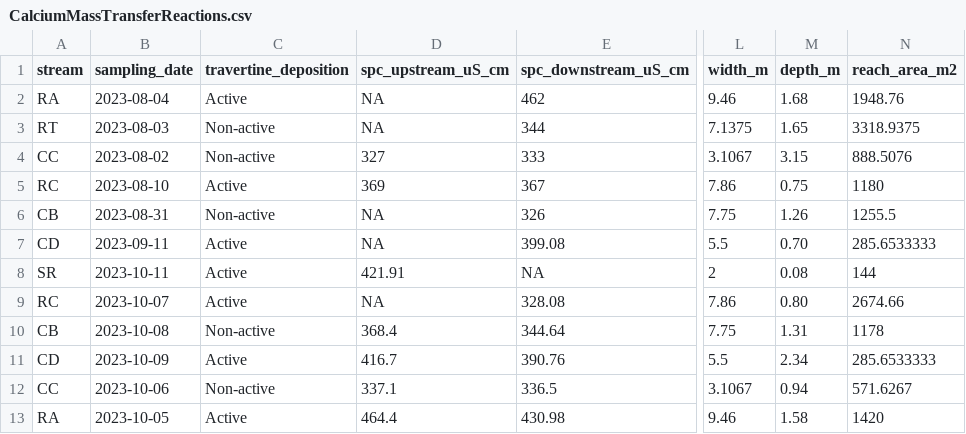
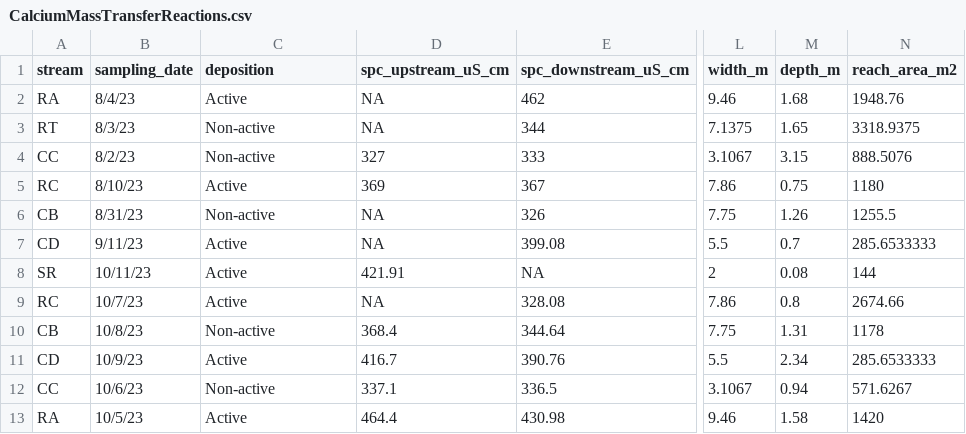
Before and after one commit to kauanfonseca/Coupling-of-Stream-Metabolism-and-Calcium-Carbonate-Dynamics-in-Neotropical-Karst-Streams-, a CSV file: data/CalciumMassTransferReactions.csv, drawn as a sheet; only a part is shown, gaps mark what is left out; the diff names each change by its address in the sheet, - before the commit and + after, or states it on an @@ line.

```diff
--- a/data/CalciumMassTransferReactions.csv
+++ b/data/CalciumMassTransferReactions.csv
-C1: travertine_deposition
+C1: deposition
-B2 (sampling_date): 2023-08-04
+B2 (sampling_date): 8/4/23
-B3 (sampling_date): 2023-08-03
+B3 (sampling_date): 8/3/23
-B4 (sampling_date): 2023-08-02
+B4 (sampling_date): 8/2/23
-B5 (sampling_date): 2023-08-10
+B5 (sampling_date): 8/10/23
-B6 (sampling_date): 2023-08-31
+B6 (sampling_date): 8/31/23
-B7 (sampling_date): 2023-09-11
+B7 (sampling_date): 9/11/23
-M7 (depth_m): 0.70
+M7 (depth_m): 0.7
-B8 (sampling_date): 2023-10-11
+B8 (sampling_date): 10/11/23
-B9 (sampling_date): 2023-10-07
+B9 (sampling_date): 10/7/23
-M9 (depth_m): 0.80
+M9 (depth_m): 0.8
-B10 (sampling_date): 2023-10-08
+B10 (sampling_date): 10/8/23
-B11 (sampling_date): 2023-10-09
+B11 (sampling_date): 10/9/23
-B12 (sampling_date): 2023-10-06
+B12 (sampling_date): 10/6/23
-B13 (sampling_date): 2023-10-05
+B13 (sampling_date): 10/5/23
```
Also changed, not shown: data/GeochemicalData.csv, 3 other files.
